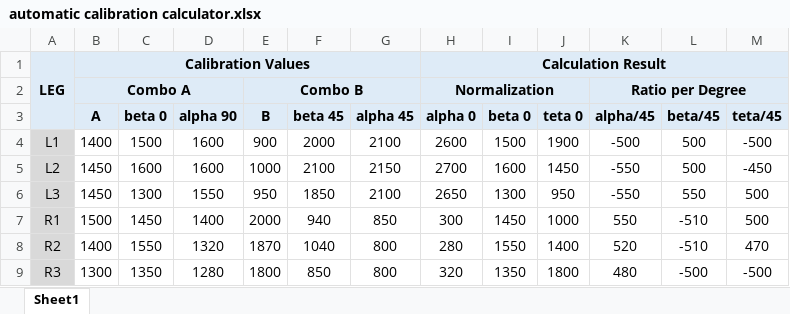
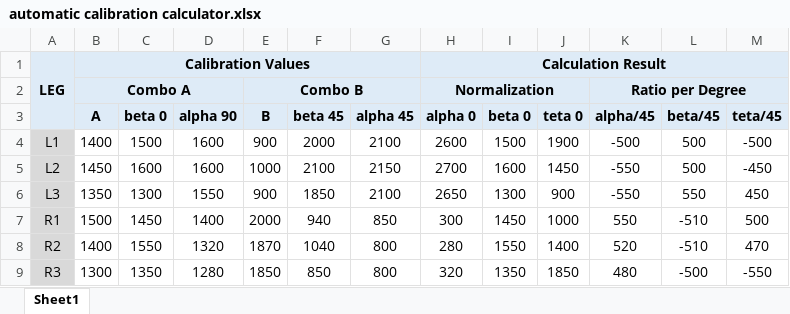
Before and after one commit to untirtarobotic/tirtapods-x, an Excel workbook: krpai2020/Sesi 3/automatic calibration calculator.xlsx, sheet Sheet1, drawn as a sheet; values as stored, in another font and other column widths than the file's, no borders; the diff names each change by its address in the sheet, - before the commit and + after, or states it on an @@ line.

```diff
--- a/krpai2020/Sesi 3/automatic calibration calculator.xlsx (sheet Sheet1)
+++ b/krpai2020/Sesi 3/automatic calibration calculator.xlsx (sheet Sheet1)
-B6 (A): 1450
+B6 (A): 1350
-E6 (B): 950
+E6 (B): 900
-J6 (teta 0): 950
+J6 (teta 0): 900
-M6 (teta/45): 500
+M6 (teta/45): 450
-E9 (B): 1800
+E9 (B): 1850
-J9 (teta 0): 1800
+J9 (teta 0): 1850
-M9 (teta/45): -500
+M9 (teta/45): -550
```
Also changed, not shown: 7 other files.
